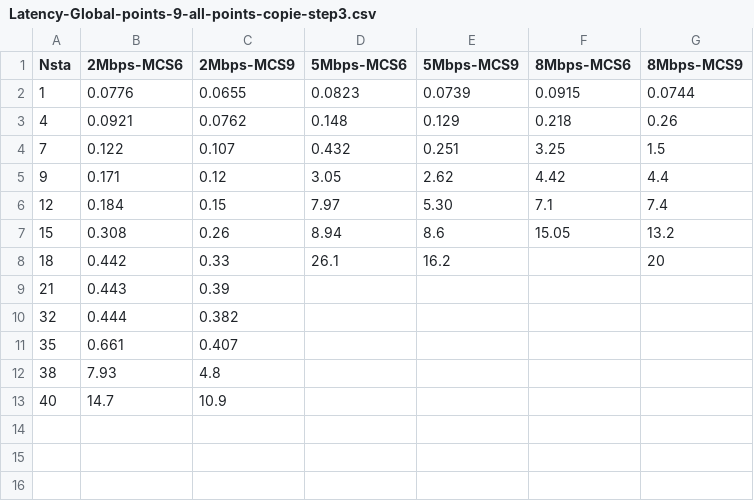
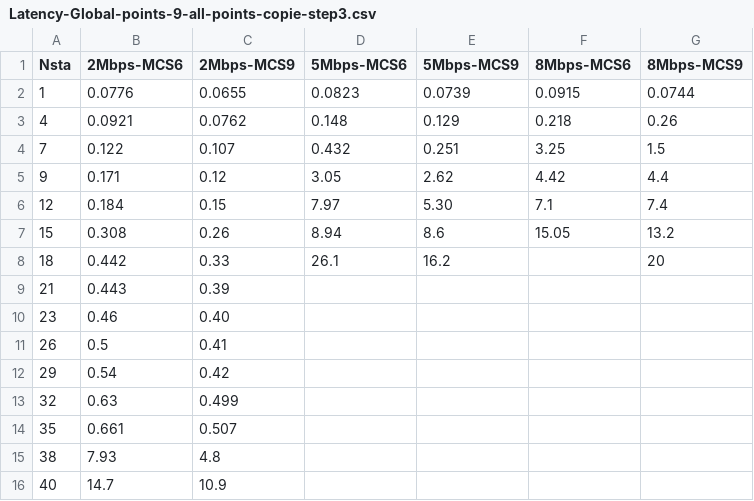
Before and after one commit to SamirSim/wifi-icc, a CSV file: ns-3.33/surveillance-latency/latency-copie/Latency-Global-points-9-all-points-copie-step3.csv, drawn as a sheet.

```diff
--- a/ns-3.33/surveillance-latency/latency-copie/Latency-Global-points-9-all-points-copie-step3.csv
+++ b/ns-3.33/surveillance-latency/latency-copie/Latency-Global-points-9-all-points-copie-step3.csv
@@ -9,4 +9,7 @@ Nsta;2Mbps-MCS6;2Mbps-MCS9;5Mbps-MCS6;5Mbps-MCS9;8Mbps-MCS6;8Mbps-MCS9
 21;0.443;0.39;;;;
-32;0.444;0.382;;;;
-35;0.661;0.407;;;;
+23;0.46;0.40;;;;
+26;0.5;0.41;;;;
+29;0.54;0.42;;;;
+32;0.63;0.499;;;;
+35;0.661;0.507;;;;
 38;7.93;4.8;;;;
```
Also changed, not shown: 52 other files.
